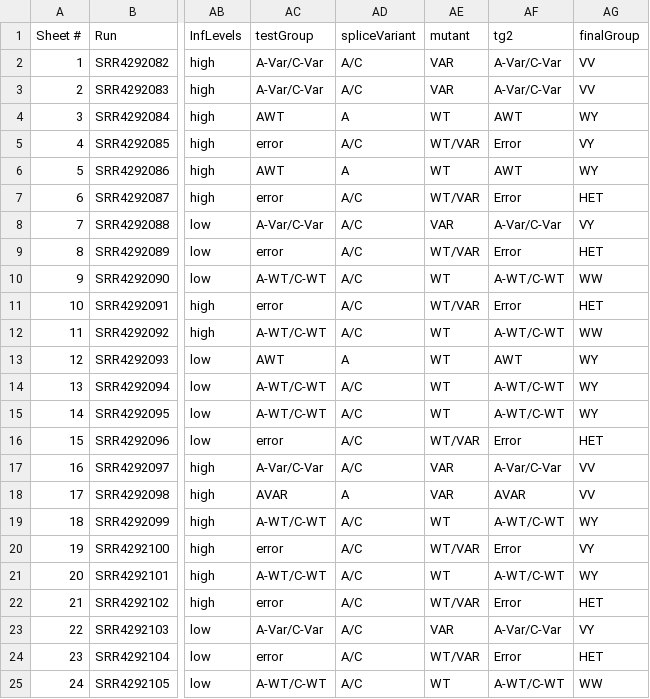
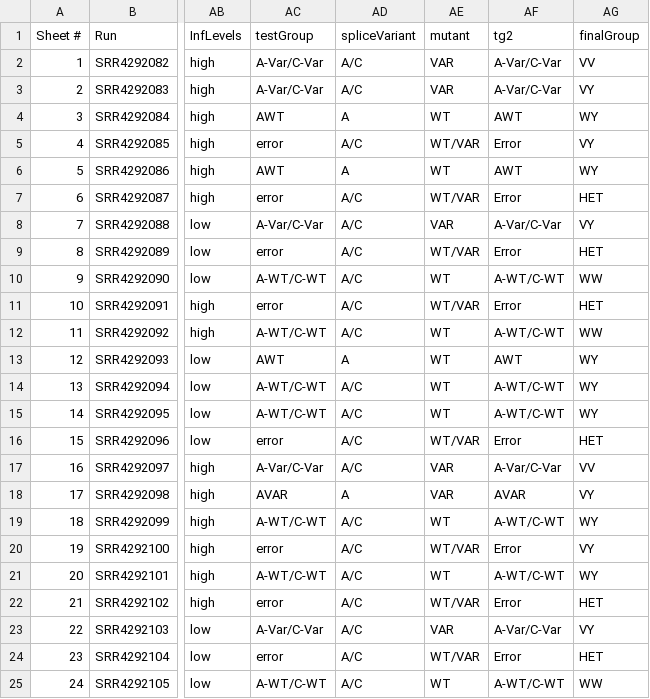
Before and after one commit to ASSahasranamam/thesis, a CSV file: thesis/NewCols.csv, drawn as a sheet; only a part is shown, gaps mark what is left out; the diff names each change by its address in the sheet, - before the commit and + after, or states it on an @@ line.

```diff
--- a/thesis/NewCols.csv
+++ b/thesis/NewCols.csv
-AG3 (finalGroup): VV
+AG3 (finalGroup): VY
-AG18 (finalGroup): VV
+AG18 (finalGroup): VY
```
Also changed, not shown: thesis/control.csv, thesis/diffData.csv, 49 other files.
